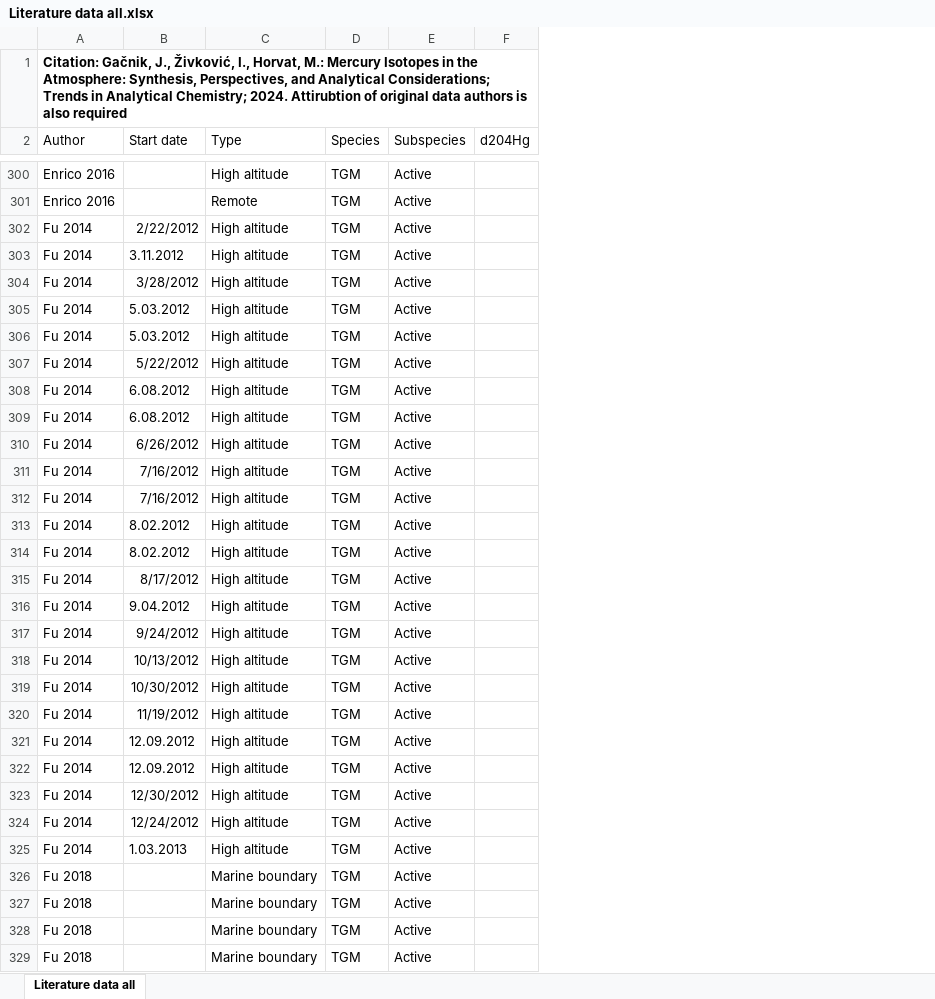
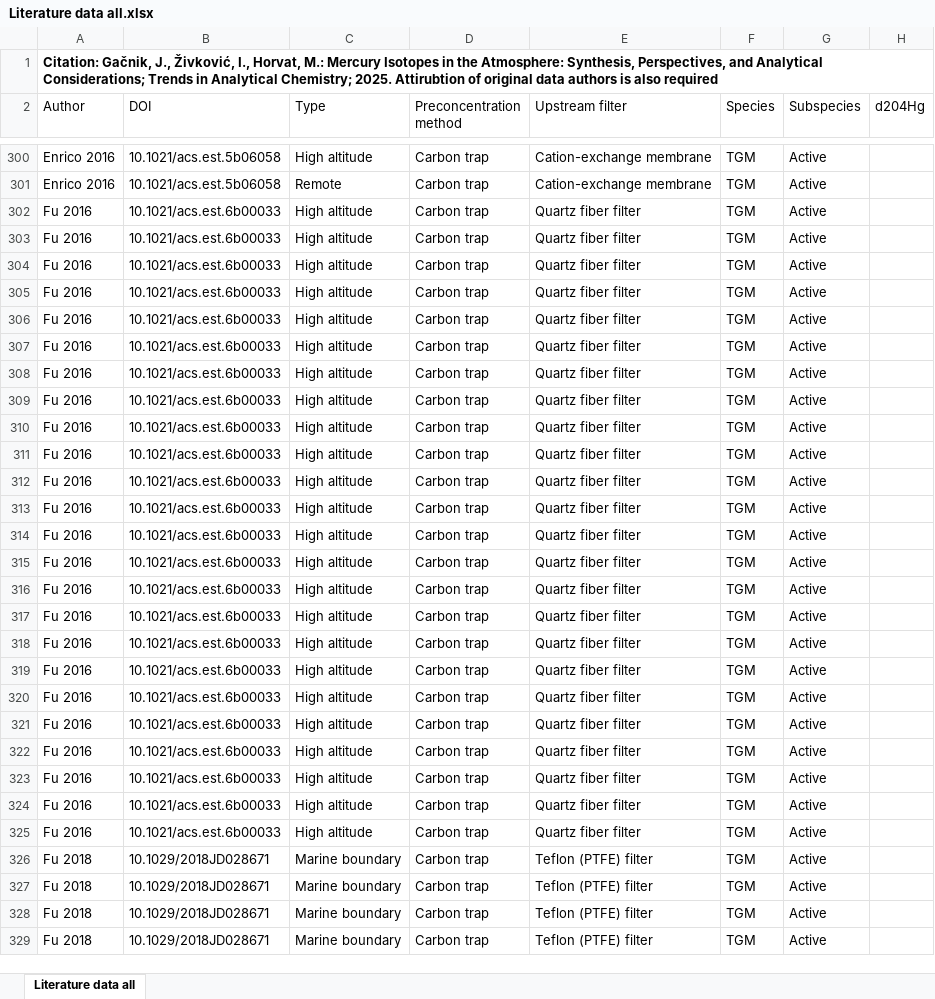
Before and after one commit to jgacnik/Hg_isotopes_data_analysis, an Excel workbook: Literature data all.xlsx, sheet Literature data all, drawn as a sheet; only a part is shown, gaps mark what is left out; values as stored, in another font and other column widths than the file's, no borders; removed rows and columns are numbered as before the commit, all else as after; the diff covers the shown part only; the diff names each change by its address in the sheet, - before the commit and + after, or states it on an @@ line.

```diff
--- a/Literature data all.xlsx (sheet Literature data all)
+++ b/Literature data all.xlsx (sheet Literature data all)
-column B (Start date), rows 302-325: 2/22/2012 | 3.11.2012 | 3/28/2012 | 5.03.2012 | 5.03.2012 | 5/22/2012 | 6.08.2012 | 6.08.2012 | 6/26/2012 | 7/16/2012 | 7/16/2012 | 8.02.2012 | 8.02.2012 | 8/17/2012 | 9.04.2012 | 9/24/2012 | 10/13/2012 | 10/30/2012 | 11/19/2012 | 12.09.2012 | 12.09.2012 | 12/30/2012 | 12/24/2012 | 1.03.2013
+column B (DOI), rows 300-329: 10.1021/acs.est.5b06058 | 10.1021/acs.est.5b06058 | 10.1021/acs.est.6b00033 | 10.1021/acs.est.6b00033 | 10.1021/acs.est.6b00033 | 10.1021/acs.est.6b00033 | 10.1021/acs.est.6b00033 | 10.1021/acs.est.6b00033 | 10.1021/acs.est.6b00033 | 10.1021/acs.est.6b00033 | 10.1021/acs.est.6b00033 | 10.1021/acs.est.6b00033 | 10.1021/acs.est.6b00033 | 10.1021/acs.est.6b00033 | 10.1021/acs.est.6b00033 | 10.1021/acs.est.6b00033 | 10.1021/acs.est.6b00033 | 10.1021/acs.est.6b00033 | 10.1021/acs.est.6b00033 | 10.1021/acs.est.6b00033 | 10.1021/acs.est.6b00033 | 10.1021/acs.est.6b00033 | 10.1021/acs.est.6b00033 | 10.1021/acs.est.6b00033 | 10.1021/acs.est.6b00033 | 10.1021/acs.est.6b00033 | 10.1029/2018JD028671 | 10.1029/2018JD028671 | 10.1029/2018JD028671 | 10.1029/2018JD028671
+column D (Preconcentration method), rows 300-329: all Carbon trap
+column E (Upstream filter), rows 300-329: Cation-exchange membrane | Cation-exchange membrane | Quartz fiber filter | Quartz fiber filter | Quartz fiber filter | Quartz fiber filter | Quartz fiber filter | Quartz fiber filter | Quartz fiber filter | Quartz fiber filter | Quartz fiber filter | Quartz fiber filter | Quartz fiber filter | Quartz fiber filter | Quartz fiber filter | Quartz fiber filter | Quartz fiber filter | Quartz fiber filter | Quartz fiber filter | Quartz fiber filter | Quartz fiber filter | Quartz fiber filter | Quartz fiber filter | Quartz fiber filter | Quartz fiber filter | Quartz fiber filter | Teflon (PTFE) filter | Teflon (PTFE) filter | Teflon (PTFE) filter | Teflon (PTFE) filter
-A1 (Author): …Analytical Chemistry; 2024. Attirubtion of…
+A1 (Author): …Analytical Chemistry; 2025. Attirubtion of…
-A302:A325 (Author): Fu 2014
+A302:A325 (Author): Fu 2016
```
Also changed, not shown: 2 edited cells elsewhere in this sheet, 1 other file.
